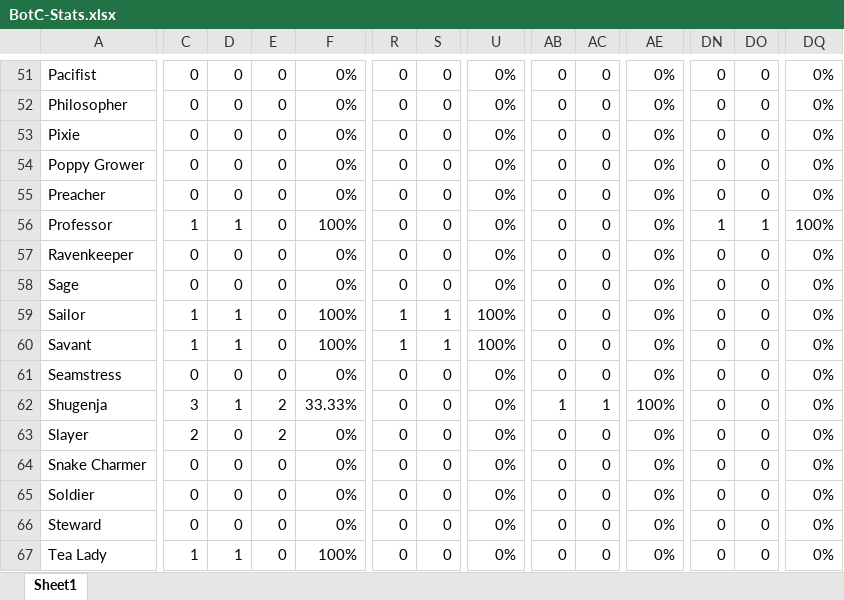
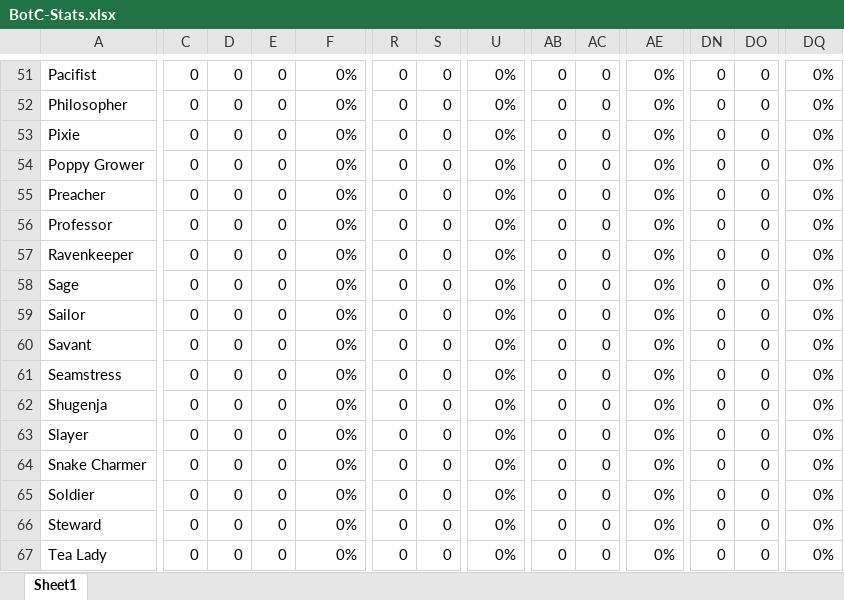
Before and after one commit to Lewis-Alexander/BotC-GroupTracker, an Excel workbook: BotC-Stats.xlsx, sheet Sheet1, drawn as a sheet; only a part is shown, gaps mark what is left out; values as stored, in another font and other column widths than the file's, no cell formats; the diff covers the shown part only; the diff names each change by its address in the sheet, - before the commit and + after, or states it on an @@ line.

Commit message:
started re-entering all data into spreadsheet to ensure it is correct

```diff
--- a/BotC-Stats.xlsx (sheet Sheet1)
+++ b/BotC-Stats.xlsx (sheet Sheet1)
-C56: 1
+C56: 0
-D56: 1
+D56: 0
-F56: 100%
+F56: 0%
-DN56: 1
+DN56: 0
-DO56: 1
+DO56: 0
-DQ56: 100%
+DQ56: 0%
-C59:C60: 1
+C59:C60: 0
-D59:D60: 1
+D59:D60: 0
-F59:F60: 100%
+F59:F60: 0%
-R59:R60: 1
+R59:R60: 0
-S59:S60: 1
+S59:S60: 0
-U59:U60: 100%
+U59:U60: 0%
-C62: 3
+C62: 0
-D62: 1
+D62: 0
-E62:E63: 2
+E62:E63: 0
-F62: 33.33%
+F62: 0%
-AB62: 1
+AB62: 0
-AC62: 1
+AC62: 0
-AE62: 100%
+AE62: 0%
-C63: 2
+C63: 0
-C67: 1
+C67: 0
-D67: 1
+D67: 0
-F67: 100%
+F67: 0%
```
Also changed, not shown: 395 edited cells elsewhere in this sheet, cell formats, 1 other file.
